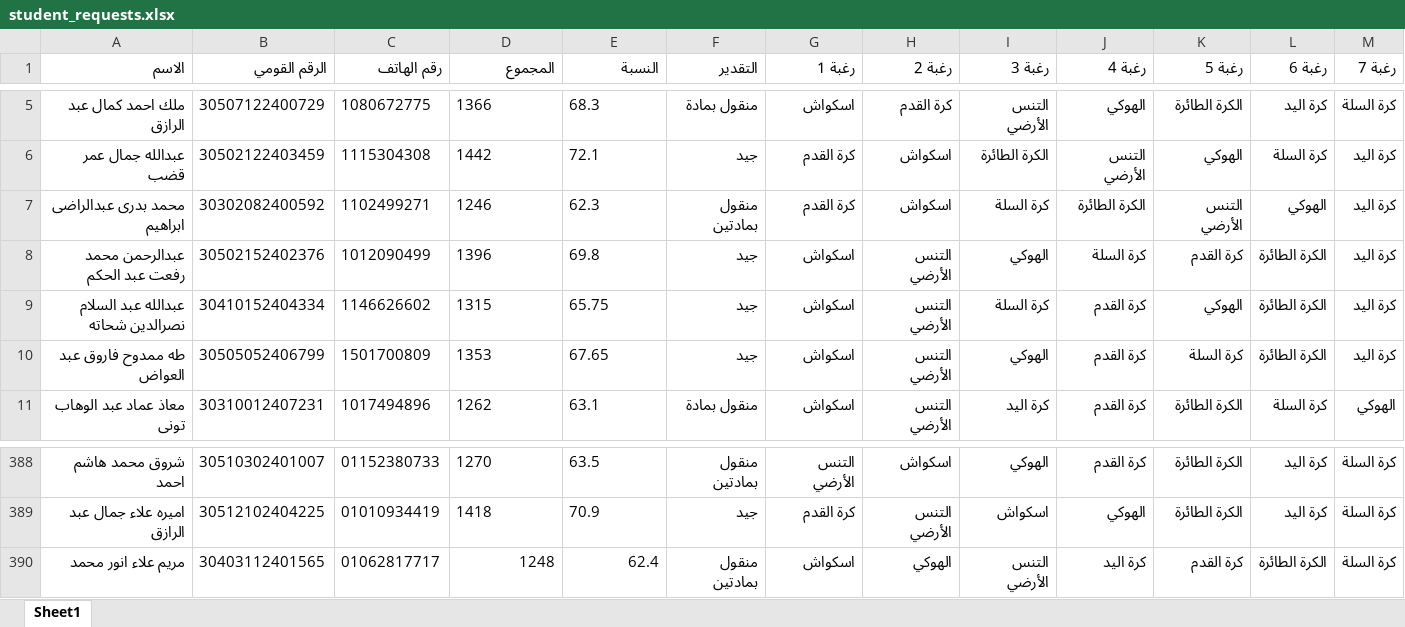
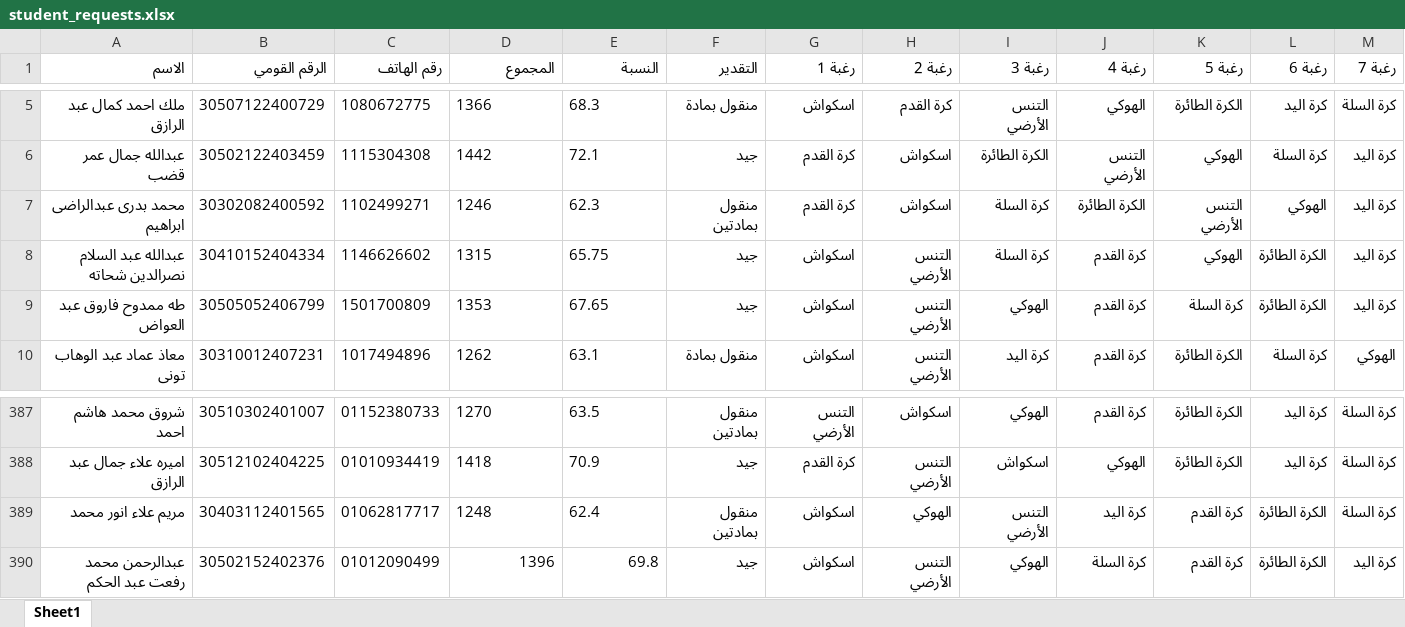
Before and after one commit to elnagi75/Specialization-Desires-Team-Sports-Racket-2026-2027, an Excel workbook: student_requests.xlsx, sheet Sheet1, drawn as a sheet; only a part is shown, gaps mark what is left out; values as stored, in another font and other column widths than the file's, no borders; removed rows and columns are numbered as before the commit, all else as after; rows hold the shown columns only; the diff names each change by its address in the sheet, - before the commit and + after, or states it on an @@ line.

Commit message:
Auto-sync student_requests.xlsx from Streamlit

```diff
--- a/student_requests.xlsx (sheet Sheet1)
+++ b/student_requests.xlsx (sheet Sheet1)
-row 8: عبدالرحمن محمد رفعت عبد الحكم | 30502152402376 | 1012090499 | 1396 | 69.8 | جيد | اسكواش | التنس الأرضي | الهوكي | كرة السلة | كرة القدم | الكرة الطائرة | كرة اليد
-D389:E389 alignment: right
+D389:E389 alignment: left
+row 390: عبدالرحمن محمد رفعت عبد الحكم | 30502152402376 | 01012090499 | 1396 | 69.8 | جيد | اسكواش | التنس الأرضي | الهوكي | كرة السلة | كرة القدم | الكرة الطائرة | كرة اليد
```
